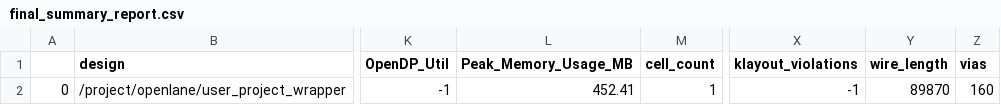
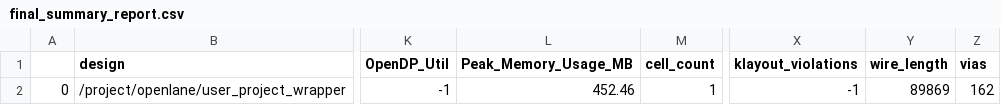
Before and after one commit to BrandonOng22/caravel_user_project, a CSV file: signoff/user_project_wrapper/final_summary_report.csv, drawn as a sheet; only a part is shown, gaps mark what is left out; the diff names each change by its address in the sheet, - before the commit and + after, or states it on an @@ line.

```diff
--- a/signoff/user_project_wrapper/final_summary_report.csv
+++ b/signoff/user_project_wrapper/final_summary_report.csv
-L2 (Peak_Memory_Usage_MB): 452.41
+L2 (Peak_Memory_Usage_MB): 452.46
-Y2 (wire_length): 89870
+Y2 (wire_length): 89869
-Z2 (vias): 160
+Z2 (vias): 162
```
Also changed, not shown: 6 other files.
